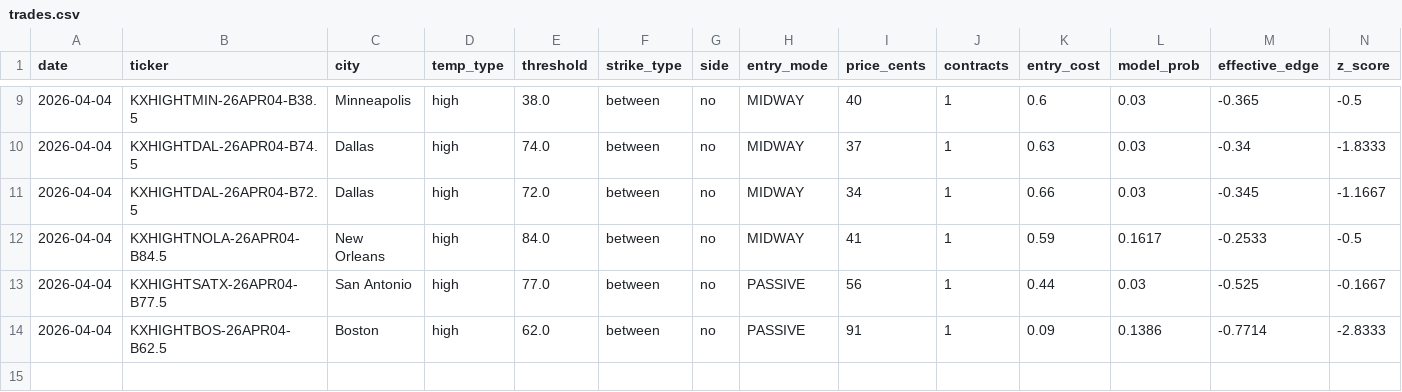
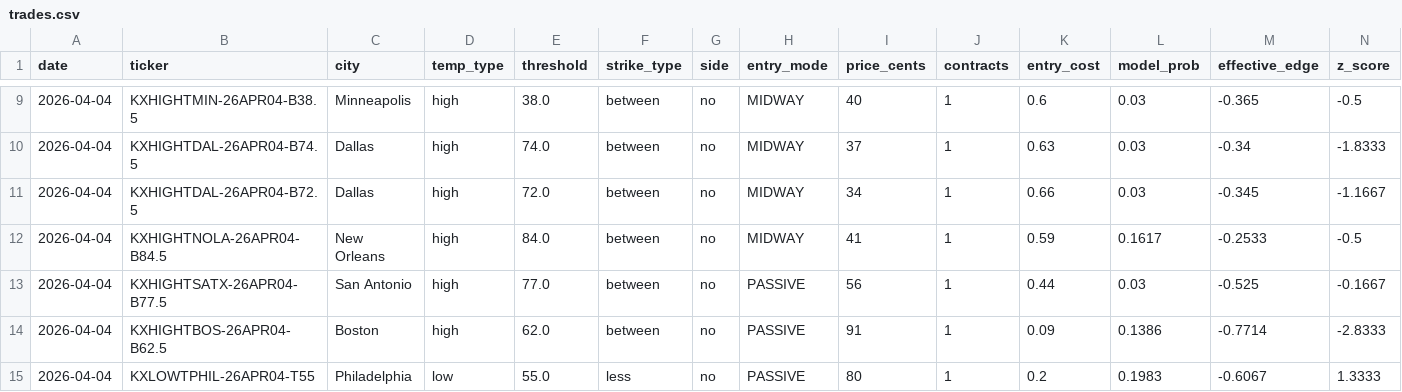
Before and after one commit to alexgarrison2/KalshiBotClaude, a CSV file: data/trades.csv, drawn as a sheet; only a part is shown, gaps mark what is left out; rows hold the shown columns only; the diff names each change by its address in the sheet, - before the commit and + after, or states it on an @@ line.

Commit message:
auto: trade log update

```diff
--- a/data/trades.csv
+++ b/data/trades.csv
+row 15: 2026-04-04 | KXLOWTPHIL-26APR04-T55 | Philadelphia | low | 55.0 | less | no | PASSIVE | 80 | 1 | 0.2 | 0.1983 | -0.6067 | 1.3333
```
